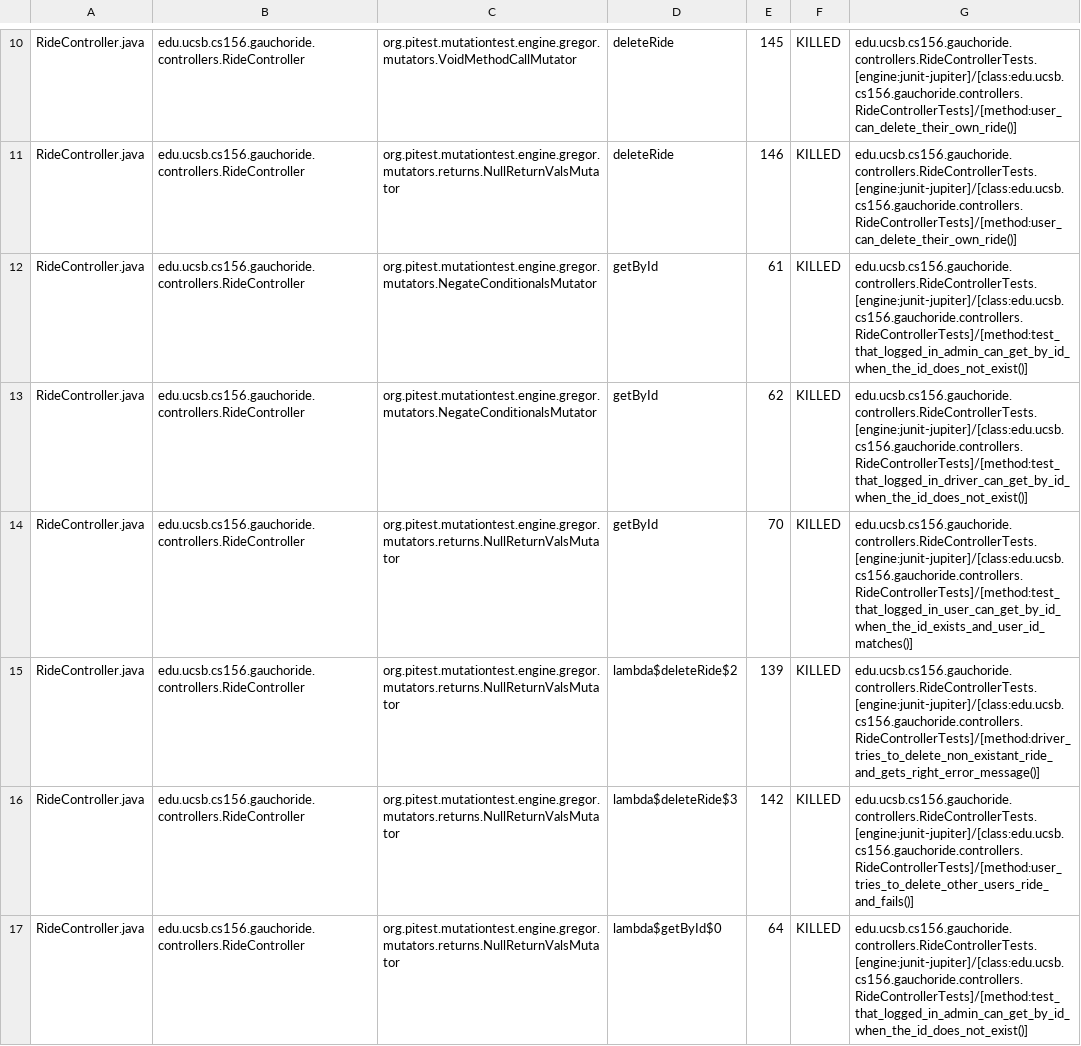
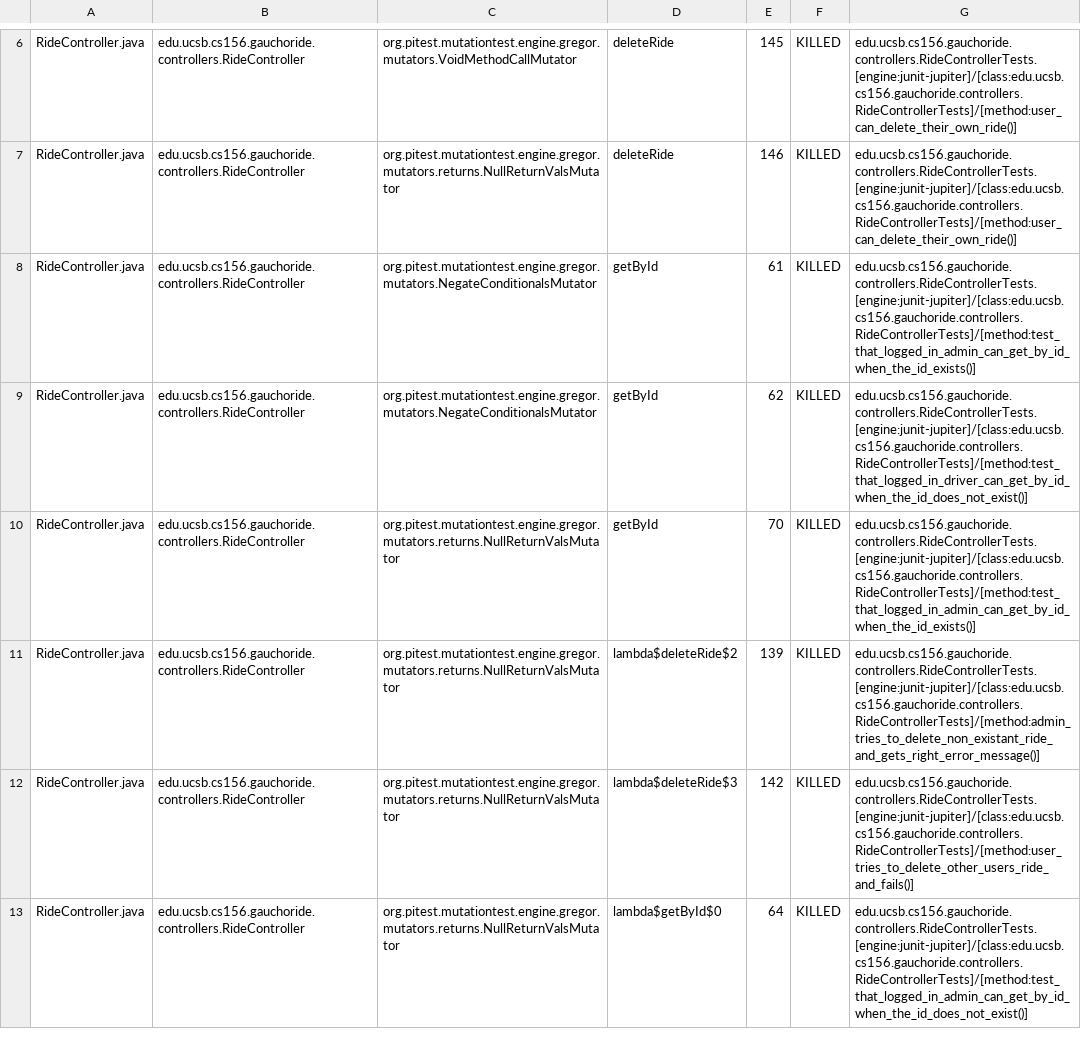
Before and after one commit to ucsb-cs156-m23/proj-gauchoride-m23-9am-2, a CSV file: pitest/mutations.csv, drawn as a sheet; only a part is shown, gaps mark what is left out; the diff covers the shown part only.

Commit message:
Deploying to gh-pages from @ ucsb-cs156-m23/proj-gauchoride-m23-9am-2@f7c1663b0f7859fb76f114da8557bccf84f0c78b 🚀

```diff
--- a/pitest/mutations.csv
+++ b/pitest/mutations.csv
@@ -11,6 +7,6 @@ RideController.java,edu.ucsb.cs156.gauchoride.controllers.RideController,org.pit
 RideController.java,edu.ucsb.cs156.gauchoride.controllers.RideController,org.pitest.mutationtest.engine.gregor.mutators.returns.NullReturnValsMutator,deleteRide,146,KILLED,edu.ucsb.cs156.gauchoride.controllers.RideControllerTests.[engine:junit-jupiter]/[class:edu.ucsb.cs156.gauchoride.controllers.RideControllerTests]/[method:user_can_delete_their_own_ride()]
-RideController.java,edu.ucsb.cs156.gauchoride.controllers.RideController,org.pitest.mutationtest.engine.gregor.mutators.NegateConditionalsMutator,getById,61,KILLED,edu.ucsb.cs156.gauchoride.controllers.RideControllerTests.[engine:junit-jupiter]/[class:edu.ucsb.cs156.gauchoride.controllers.RideControllerTests]/[method:test_that_logged_in_admin_can_get_by_id_when_the_id_does_not_exist()]
+RideController.java,edu.ucsb.cs156.gauchoride.controllers.RideController,org.pitest.mutationtest.engine.gregor.mutators.NegateConditionalsMutator,getById,61,KILLED,edu.ucsb.cs156.gauchoride.controllers.RideControllerTests.[engine:junit-jupiter]/[class:edu.ucsb.cs156.gauchoride.controllers.RideControllerTests]/[method:test_that_logged_in_admin_can_get_by_id_when_the_id_exists()]
 RideController.java,edu.ucsb.cs156.gauchoride.controllers.RideController,org.pitest.mutationtest.engine.gregor.mutators.NegateConditionalsMutator,getById,62,KILLED,edu.ucsb.cs156.gauchoride.controllers.RideControllerTests.[engine:junit-jupiter]/[class:edu.ucsb.cs156.gauchoride.controllers.RideControllerTests]/[method:test_that_logged_in_driver_can_get_by_id_when_the_id_does_not_exist()]
-RideController.java,edu.ucsb.cs156.gauchoride.controllers.RideController,org.pitest.mutationtest.engine.gregor.mutators.returns.NullReturnValsMutator,getById,70,KILLED,edu.ucsb.cs156.gauchoride.controllers.RideControllerTests.[engine:junit-jupiter]/[class:edu.ucsb.cs156.gauchoride.controllers.RideControllerTests]/[method:test_that_logged_in_user_can_get_by_id_when_the_id_exists_and_user_id_matches()]
-RideController.java,edu.ucsb.cs156.gauchoride.controllers.RideController,org.pitest.mutationtest.engine.gregor.mutators.returns.NullReturnValsMutator,lambda$deleteRide$2,139,KILLED,edu.ucsb.cs156.gauchoride.controllers.RideControllerTests.[engine:junit-jupiter]/[class:edu.ucsb.cs156.gauchoride.controllers.RideControllerTests]/[method:driver_tries_to_delete_non_existant_ride_and_gets_right_error_message()]
+RideController.java,edu.ucsb.cs156.gauchoride.controllers.RideController,org.pitest.mutationtest.engine.gregor.mutators.returns.NullReturnValsMutator,getById,70,KILLED,edu.ucsb.cs156.gauchoride.controllers.RideControllerTests.[engine:junit-jupiter]/[class:edu.ucsb.cs156.gauchoride.controllers.RideControllerTests]/[method:test_that_logged_in_admin_can_get_by_id_when_the_id_exists()]
+RideController.java,edu.ucsb.cs156.gauchoride.controllers.RideController,org.pitest.mutationtest.engine.gregor.mutators.returns.NullReturnValsMutator,lambda$deleteRide$2,139,KILLED,edu.ucsb.cs156.gauchoride.controllers.RideControllerTests.[engine:junit-jupiter]/[class:edu.ucsb.cs156.gauchoride.controllers.RideControllerTests]/[method:admin_tries_to_delete_non_existant_ride_and_gets_right_error_message()]
 RideController.java,edu.ucsb.cs156.gauchoride.controllers.RideController,org.pitest.mutationtest.engine.gregor.mutators.returns.NullReturnValsMutator,lambda$deleteRide$3,142,KILLED,edu.ucsb.cs156.gauchoride.controllers.RideControllerTests.[engine:junit-jupiter]/[class:edu.ucsb.cs156.gauchoride.controllers.RideControllerTests]/[method:user_tries_to_delete_other_users_ride_and_fails()]
```
Also changed, not shown: 5 added rows, 5 removed rows, 17 moved rows and 28 edited cells elsewhere in this file, 15 other files.
